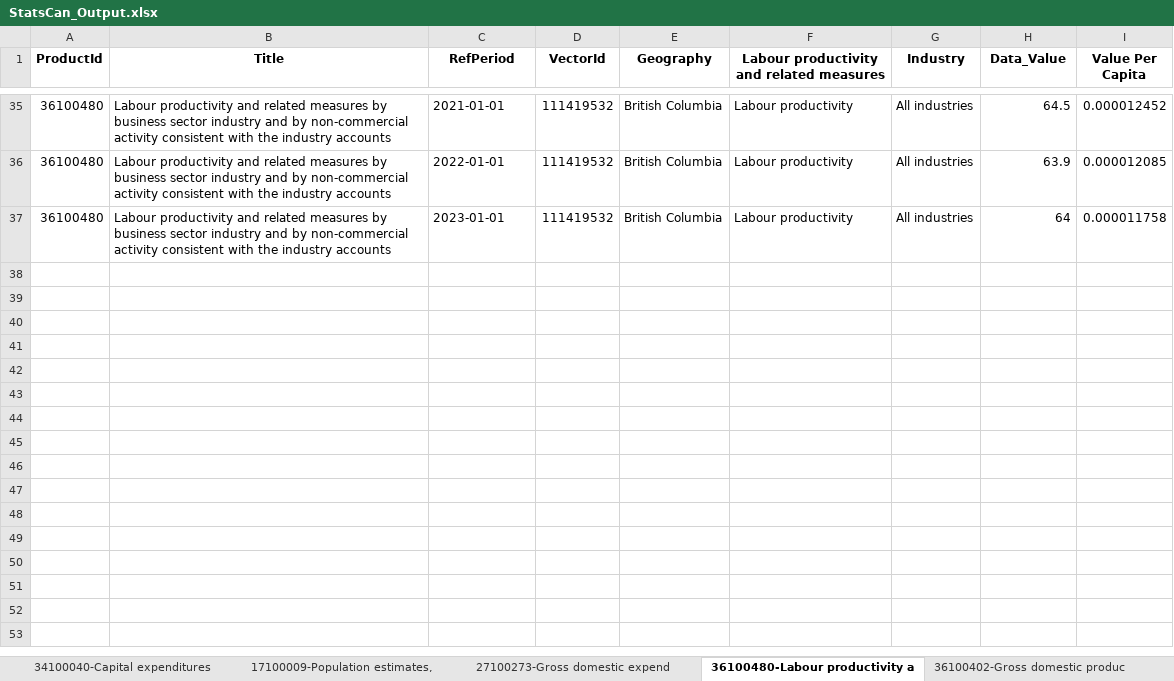
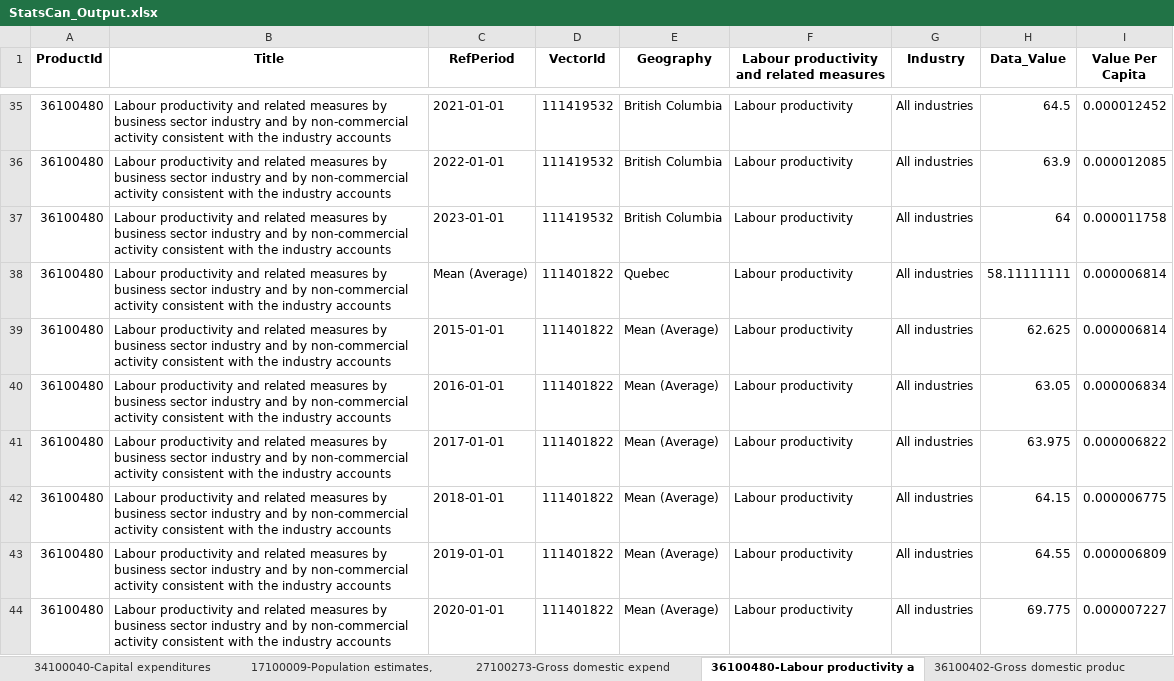
Before and after one commit to CPlutBC/Stats_Import, an Excel workbook: data/StatsCan_Output.xlsx, sheet 36100480-Labour productivity a, drawn as a sheet; only a part is shown, gaps mark what is left out; values as stored, in another font and other column widths than the file's, no borders; the diff covers the shown part only; the diff names each change by its address in the sheet, - before the commit and + after, or states it on an @@ line.

```diff
--- a/data/StatsCan_Output.xlsx (sheet 36100480-Labour productivity a)
+++ b/data/StatsCan_Output.xlsx (sheet 36100480-Labour productivity a)
+row 38: 36100480 | Labour productivity and related measures by business sector industry and by non-commercial activity consistent with the industry accounts | Mean (Average) | 111401822 | Quebec | Labour productivity | All industries | 58.11111111 | 0.000006814
+row 39: 36100480 | Labour productivity and related measures by business sector industry and by non-commercial activity consistent with the industry accounts | 2015-01-01 | 111401822 | Mean (Average) | Labour productivity | All industries | 62.625 | 0.000006814
+row 40: 36100480 | Labour productivity and related measures by business sector industry and by non-commercial activity consistent with the industry accounts | 2016-01-01 | 111401822 | Mean (Average) | Labour productivity | All industries | 63.05 | 0.000006834
+row 41: 36100480 | Labour productivity and related measures by business sector industry and by non-commercial activity consistent with the industry accounts | 2017-01-01 | 111401822 | Mean (Average) | Labour productivity | All industries | 63.975 | 0.000006822
+row 42: 36100480 | Labour productivity and related measures by business sector industry and by non-commercial activity consistent with the industry accounts | 2018-01-01 | 111401822 | Mean (Average) | Labour productivity | All industries | 64.15 | 0.000006775
+row 43: 36100480 | Labour productivity and related measures by business sector industry and by non-commercial activity consistent with the industry accounts | 2019-01-01 | 111401822 | Mean (Average) | Labour productivity | All industries | 64.55 | 0.000006809
+row 44: 36100480 | Labour productivity and related measures by business sector industry and by non-commercial activity consistent with the industry accounts | 2020-01-01 | 111401822 | Mean (Average) | Labour productivity | All industries | 69.775 | 0.000007227
```
Also changed, not shown: 6 added rows elsewhere in this sheet, sheet 36100402-Gross domestic produc, sheet Global variables, sheet 36100222-Gross domestic produc, sheet 14100064-Employee wages by ind, sheet 27100273-Gross domestic expend, sheet 34100040-Capital expenditures, 3 more sheets, 6 other files.
